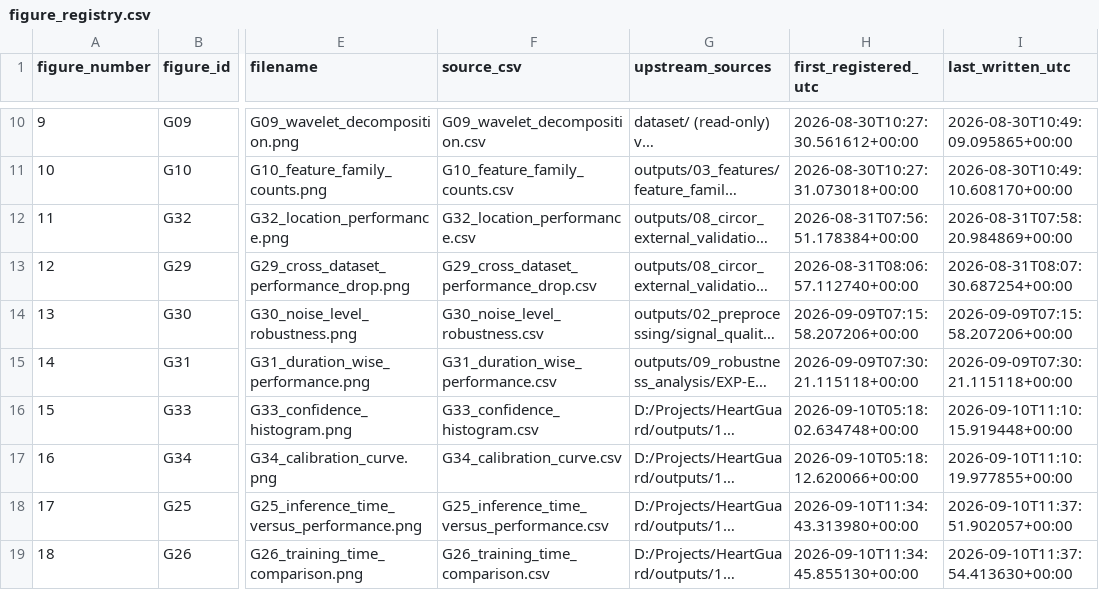
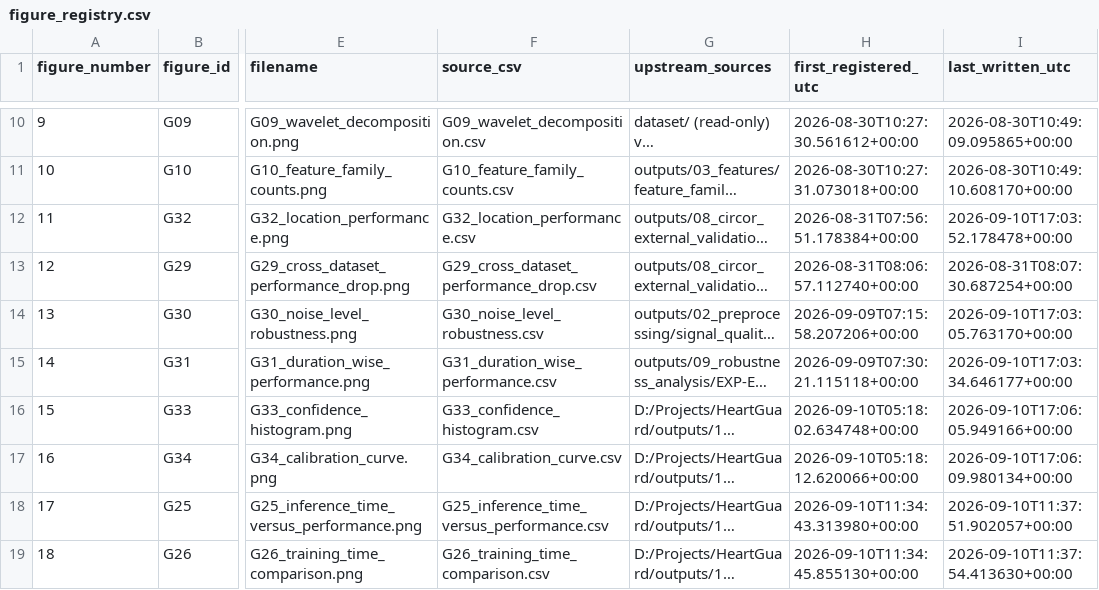
Before and after one commit to prathmesh-ahire/HeartGuard, a CSV file: outputs/13_figures_diagrams/figure_registry.csv, drawn as a sheet; only a part is shown, gaps mark what is left out; long unchanged cells end in …; the diff names each change by its address in the sheet, - before the commit and + after, or states it on an @@ line.

```diff
--- a/outputs/13_figures_diagrams/figure_registry.csv
+++ b/outputs/13_figures_diagrams/figure_registry.csv
-I12 (last_written_utc): 2026-08-31T07:58:20.984869+00:00
+I12 (last_written_utc): 2026-09-10T17:03:52.178478+00:00
-I14 (last_written_utc): 2026-09-09T07:15:58.207206+00:00
+I14 (last_written_utc): 2026-09-10T17:03:05.763170+00:00
-I15 (last_written_utc): 2026-09-09T07:30:21.115118+00:00
+I15 (last_written_utc): 2026-09-10T17:03:34.646177+00:00
-I16 (last_written_utc): 2026-09-10T11:10:15.919448+00:00
+I16 (last_written_utc): 2026-09-10T17:06:05.949166+00:00
-I17 (last_written_utc): 2026-09-10T11:10:19.977855+00:00
+I17 (last_written_utc): 2026-09-10T17:06:09.980134+00:00
```
Also changed, not shown: outputs/00_evidence_index/evidence_index.csv, 31 other files.
